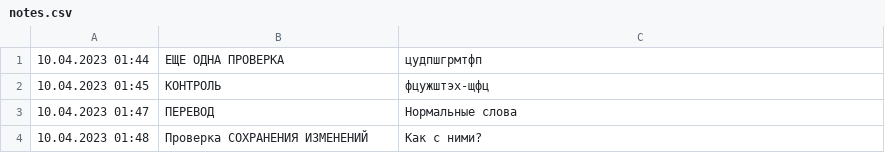
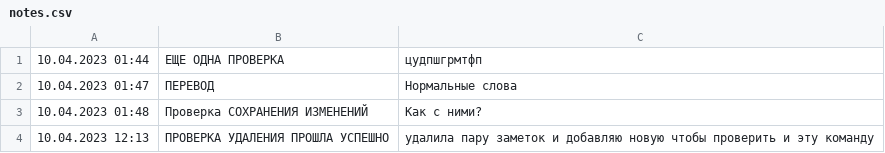
Before and after one commit to victoriya-volk/MyNotes, a CSV file: notes.csv, drawn as a sheet.

Commit message:
Checking the work

```diff
--- a/notes.csv
+++ b/notes.csv
@@ -1,4 +1,4 @@
 10.04.2023 01:44;ЕЩЕ ОДНА ПРОВЕРКА;цудпшгрмтфп
-10.04.2023 01:45;КОНТРОЛЬ;фцужштэх-щфц
 10.04.2023 01:47;ПЕРЕВОД;Нормальные слова
 10.04.2023 01:48;Проверка СОХРАНЕНИЯ ИЗМЕНЕНИЙ;Как с ними?
+10.04.2023 12:13;ПРОВЕРКА УДАЛЕНИЯ ПРОШЛА УСПЕШНО;удалила пару заметок и добавляю новую чтобы проверить и эту команду
```
